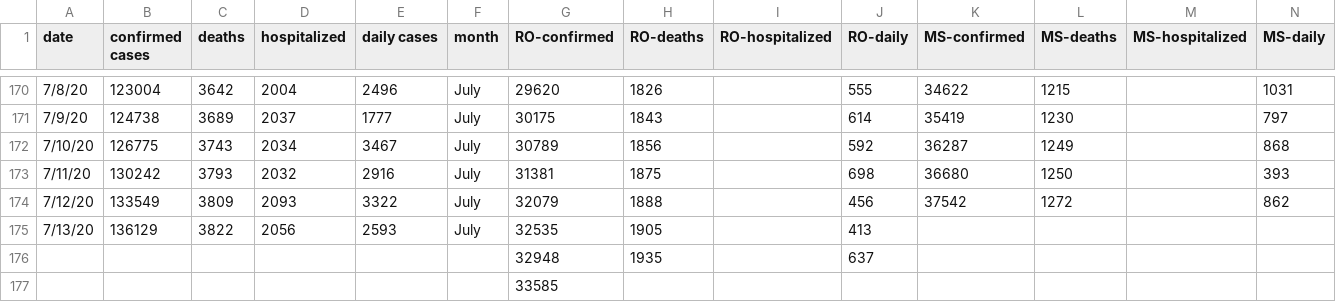
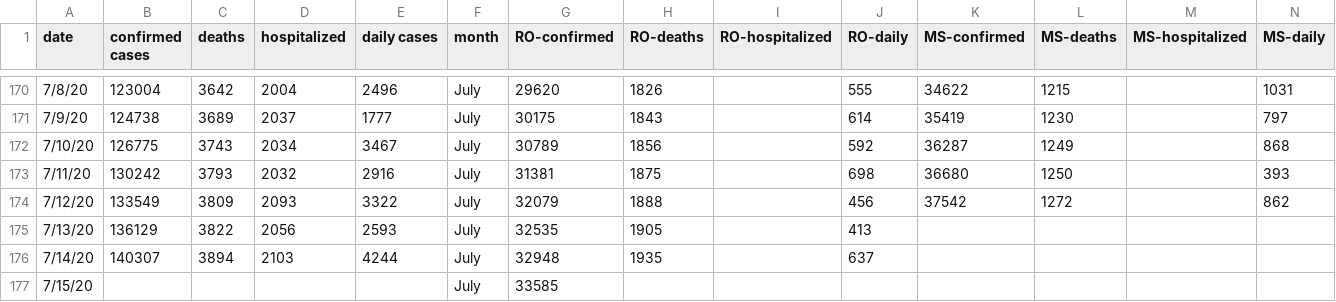
Before and after one commit to OanaTudu/Covid19, a CSV file: LACountyCovid.csv, drawn as a sheet; only a part is shown, gaps mark what is left out.

Commit message:
Add files via upload

```diff
--- a/LACountyCovid.csv
+++ b/LACountyCovid.csv
@@ -175,3 +175,3 @@ date,confirmed cases,deaths,hospitalized,daily cases,month,RO-confirmed,RO-death
 7/13/20,136129,3822,2056,2593,July,32535,1905,,413,,,,
-,,,,,,32948,1935,,637,,,,
-,,,,,,33585,,,,,,,
+7/14/20,140307,3894,2103,4244,July,32948,1935,,637,,,,
+7/15/20,,,,,July,33585,,,,,,,
```
